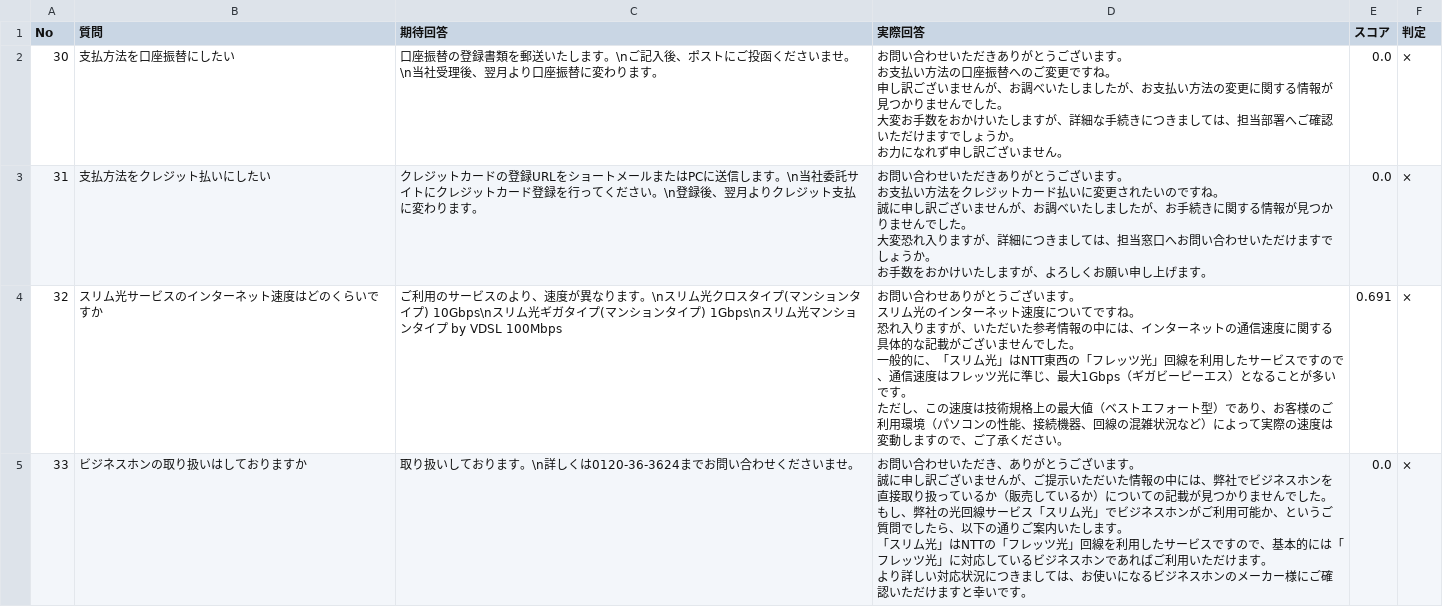
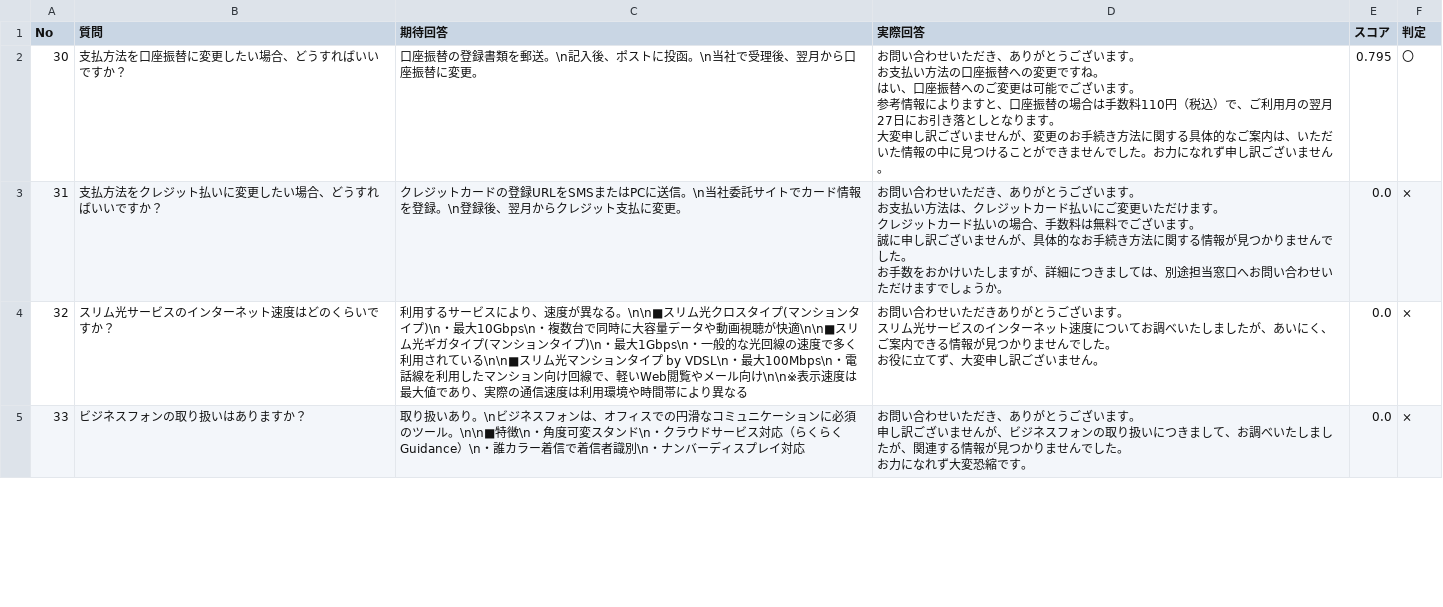
Before and after one commit to kuroki1220/chat-bot-project, a CSV file: data_processing/results/test_results_latest.csv, drawn as a sheet; only a part is shown; the diff covers the shown part only.

```diff
--- a/data_processing/results/test_results_latest.csv
+++ b/data_processing/results/test_results_latest.csv
@@ -1,31 +1,23 @@
 No,質問,期待回答,実際回答,スコア,判定
-30,支払方法を口座振替にしたい,口座振替の登録書類を郵送いたします。\nご記入後、ポストにご投函くださいませ。\n当社受理後、翌月より口座振替に変わります。,"お問い合わせいただきありがとうございます。
-お支払い方法の口座振替へのご変更ですね。
-
-申し訳ございませんが、お調べいたしましたが、お支払い方法の変更に関する情報が見つかりませんでした。
-
-大変お手数をおかけいたしますが、詳細な手続きにつきましては、担当部署へご確認いただけますでしょうか。
-お力になれず申し訳ございません。",0.0,×
-31,支払方法をクレジット払いにしたい,クレジットカードの登録URLをショートメールまたはPCに送信します。\n当社委託サイトにクレジットカード登録を行ってください。\n登録後、翌月よりクレジット支払に変わります。,"お問い合わせいただきありがとうございます。
-お支払い方法をクレジットカード払いに変更されたいのですね。
-
-誠に申し訳ございませんが、お調べいたしましたが、お手続きに関する情報が見つかりませんでした。
-大変恐れ入りますが、詳細につきましては、担当窓口へお問い合わせいただけますでしょうか。
-
-お手数をおかけいたしますが、よろしくお願い申し上げます。",0.0,×
-32,スリム光サービスのインターネット速度はどのくらいですか,ご利用のサービスのより、速度が異なります。\nスリム光クロスタイプ(マンションタイプ) 10Gbps\nスリム光ギガタイプ(マンションタイプ) 1Gbps\nスリム光マンションタイプ by VDSL 100Mbps,"お問い合わせありがとうございます。
-スリム光のインターネット速度についてですね。
-
-恐れ入りますが、いただいた参考情報の中には、インターネットの通信速度に関する具体的な記載がございませんでした。
-
-一般的に、「スリム光」はNTT東西の「フレッツ光」回線を利用したサービスですので、通信速度はフレッツ光に準じ、最大1Gbps（ギガビーピーエス）となることが多いです。
-
-ただし、この速度は技術規格上の最大値（ベストエフォート型）であり、お客様のご利用環境（パソコンの性能、接続機器、回線の混雑状況など）によって実際の速度は変動しますので、ご了承ください。",0.691,×
-33,ビジネスホンの取り扱いはしておりますか,取り扱いしております。\n詳しくは0120-36-3624までお問い合わせくださいませ。,"お問い合わせいただき、ありがとうございます。
-
-誠に申し訳ございませんが、ご提示いただいた情報の中には、弊社でビジネスホンを直接取り扱っているか（販売しているか）についての記載が見つかりませんでした。
-
-もし、弊社の光回線サービス「スリム光」でビジネスホンがご利用可能か、というご質問でしたら、以下の通りご案内いたします。
-
-「スリム光」はNTTの「フレッツ光」回線を利用したサービスですので、基本的には「フレッツ光」に対応しているビジネスホンであればご利用いただけます。
-より詳しい対応状況につきましては、お使いになるビジネスホンのメーカー様にご確認いただけますと幸いです。",0.0,×
+30,支払方法を口座振替に変更したい場合、どうすればいいですか？,口座振替の登録書類を郵送。\n記入後、ポストに投函。\n当社で受理後、翌月から口座振替に変更。,"お問い合わせいただき、ありがとうございます。
+お支払い方法の口座振替への変更ですね。
+
+はい、口座振替へのご変更は可能でございます。
+参考情報によりますと、口座振替の場合は手数料110円（税込）で、ご利用月の翌月27日にお引き落としとなります。
+
+大変申し訳ございませんが、変更のお手続き方法に関する具体的なご案内は、いただいた情報の中に見つけることができませんでした。お力になれず申し訳ございません。",0.795,〇
+31,支払方法をクレジット払いに変更したい場合、どうすればいいですか？,クレジットカードの登録URLをSMSまたはPCに送信。\n当社委託サイトでカード情報を登録。\n登録後、翌月からクレジット支払に変更。,"お問い合わせいただき、ありがとうございます。
+
+お支払い方法は、クレジットカード払いにご変更いただけます。
+クレジットカード払いの場合、手数料は無料でございます。
+
+誠に申し訳ございませんが、具体的なお手続き方法に関する情報が見つかりませんでした。
+お手数をおかけいたしますが、詳細につきましては、別途担当窓口へお問い合わせいただけますでしょうか。",0.0,×
+32,スリム光サービスのインターネット速度はどのくらいですか？,利用するサービスにより、速度が異なる。\n\n■スリム光クロスタイプ(マンションタイプ)\n・最大10Gbps\n・複数台で同時に大容量データや動画視聴が快適\n\n■スリム光ギガタイプ(マンションタイプ)\n・最大1Gbps\n・一般的な光回線の速度で多く利用されている\n\n■スリム光マンションタイプ by VDSL\n・最大100Mbps\n・電話線を利用したマンション向け回線で、軽いWeb閲覧やメール向け\n\n※表示速度は最大値であり、実際の通信速度は利用環境や時間帯により異なる,"お問い合わせいただきありがとうございます。
+
+スリム光サービスのインターネット速度についてお調べいたしましたが、あいにく、ご案内できる情報が見つかりませんでした。
+お役に立てず、大変申し訳ございません。",0.0,×
+33,ビジネスフォンの取り扱いはありますか？,取り扱いあり。\nビジネスフォンは、オフィスでの円滑なコミュニケーションに必須のツール。\n\n■特徴\n・角度可変スタンド\n・クラウドサービス対応（らくらくGuidance）\n・誰カラー着信で着信者識別\n・ナンバーディスプレイ対応,"お問い合わせいただき、ありがとうございます。
+
+申し訳ございませんが、ビジネスフォンの取り扱いにつきまして、お調べいたしましたが、関連する情報が見つかりませんでした。
+お力になれず大変恐縮です。",0.0,×
```
Also changed, not shown: 26 edited cells elsewhere in this file, data_processing/qa_data.csv, 7 other files.
